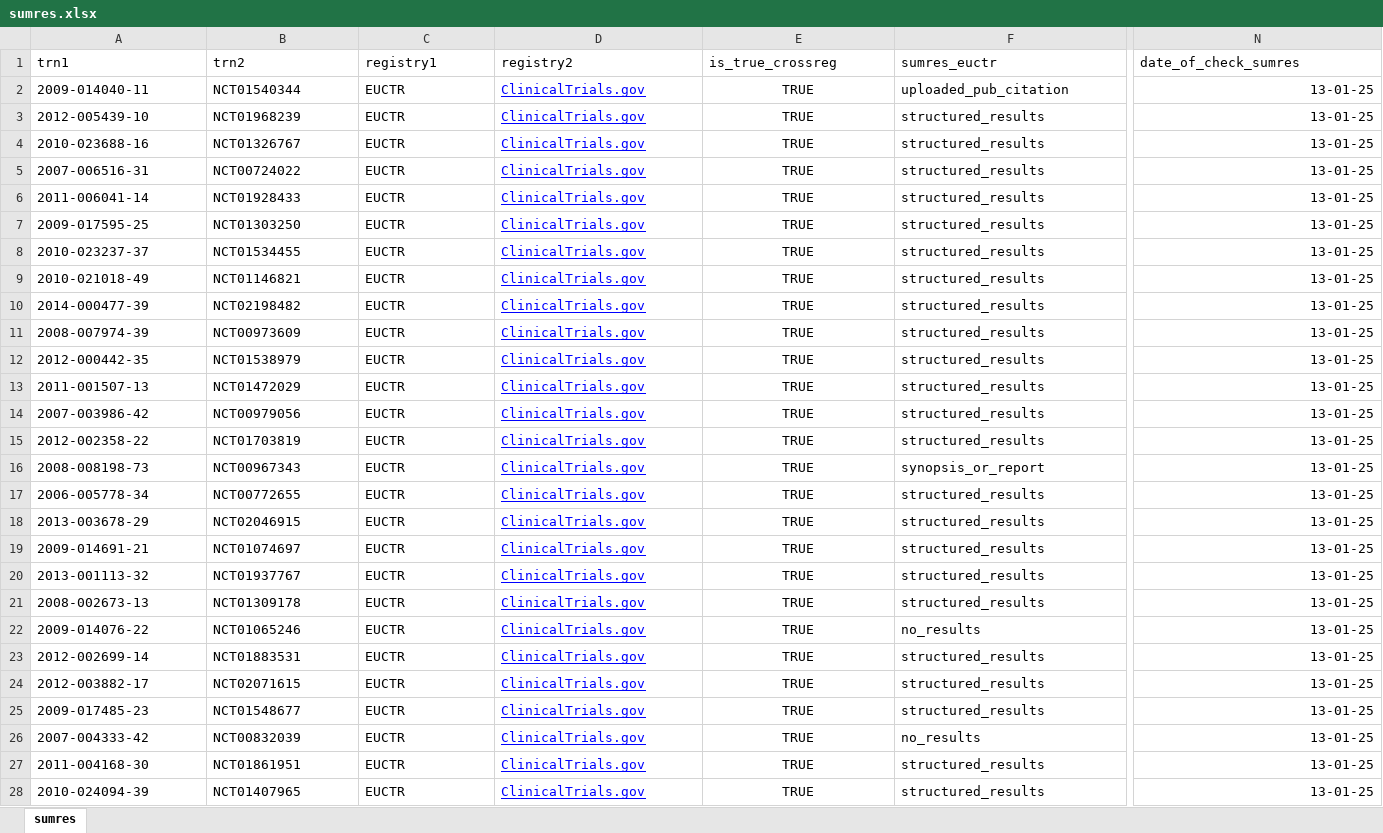
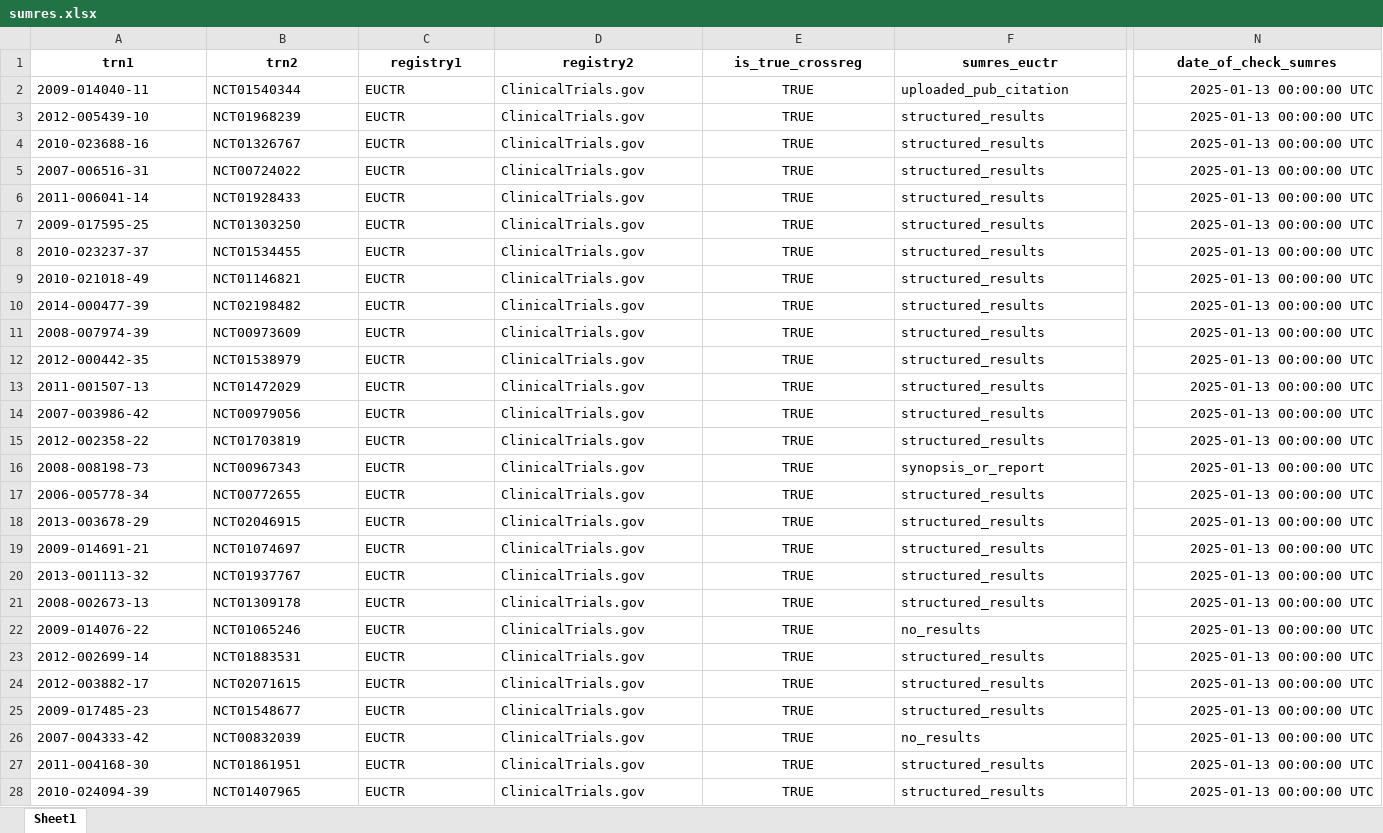
Before and after one commit to quest-bih/intovalue-crossreg, an Excel workbook: data/sumres.xlsx, sheet Sheet1, drawn as a sheet; only a part is shown, gaps mark what is left out; values as stored, in another font and other column widths than the file's, no borders; charts and pictures not drawn; the diff covers the shown part only; the diff names each change by its address in the sheet, - before the commit and + after, or states it on an @@ line.

```diff
--- a/data/sumres.xlsx (sheet Sheet1)
+++ b/data/sumres.xlsx (sheet Sheet1)
-sheet tab: sumres
+sheet tab: Sheet1
@@ A1:N1 bold: off → on, alignment: left → center @@
@@ D2:D28 underline: on → off, text colour: #0000FF → black @@
-N2:N28 (date_of_check_sumres): 13-01-25
+N2:N28 (date_of_check_sumres): 2025-01-13 00:00:00 UTC
```
Also changed, not shown: 220 edited cells and cell formats elsewhere in this sheet, charts or pictures.
